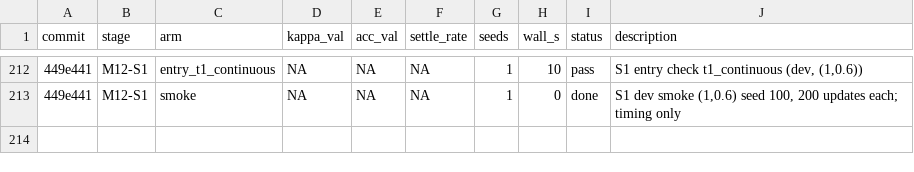
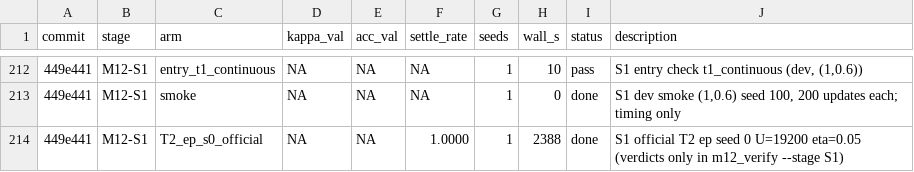
Before and after one commit to bender2333/EP-EEG, a TSV file: results.tsv, drawn as a sheet; only a part is shown, gaps mark what is left out; the diff names each change by its address in the sheet, - before the commit and + after, or states it on an @@ line.

Commit message:
M12 S1: progress - completed official receipts so far; fix-round wrapper (unused unless G1 fails)

```diff
--- a/results.tsv
+++ b/results.tsv
+row 214: 449e441 | M12-S1 | T2_ep_s0_official | NA | NA | 1.0000 | 1 | 2388 | done | S1 official T2 ep seed 0 U=19200 eta=0.05 (verdicts only in m12_verify --stage S1)
```
Also changed, not shown: 2 other files.
